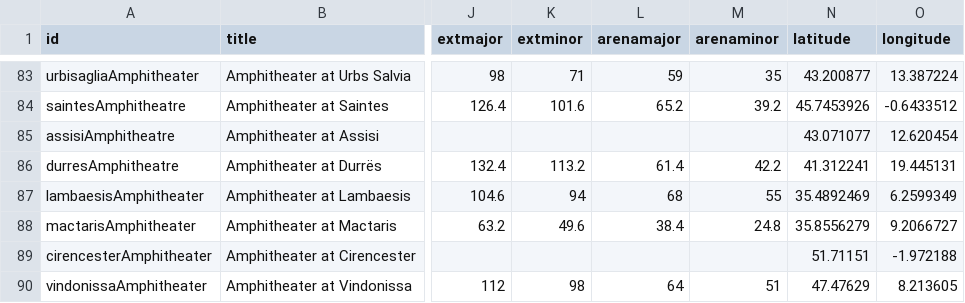
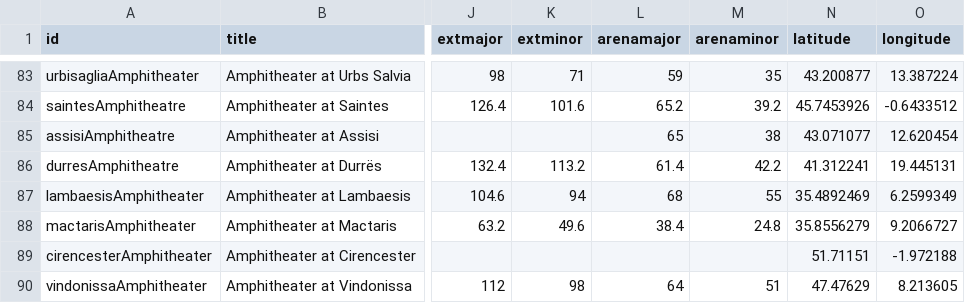
Before and after one commit to sfsheath/roman-amphitheaters, a CSV file: roman-amphitheaters.csv, drawn as a sheet; only a part is shown, gaps mark what is left out; the diff covers the shown part only; the diff names each change by its address in the sheet, - before the commit and + after, or states it on an @@ line.

```diff
--- a/roman-amphitheaters.csv
+++ b/roman-amphitheaters.csv
-L85 (arenamajor): (empty)
+L85 (arenamajor): 65
-M85 (arenaminor): (empty)
+M85 (arenaminor): 38
```
Also changed, not shown: 3 added rows and 21 edited cells elsewhere in this file, 1 other file.
